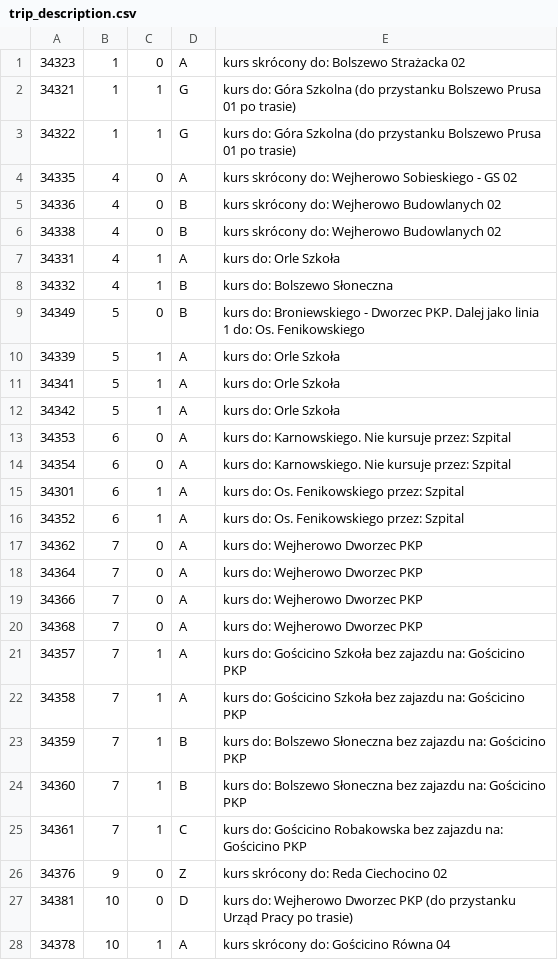
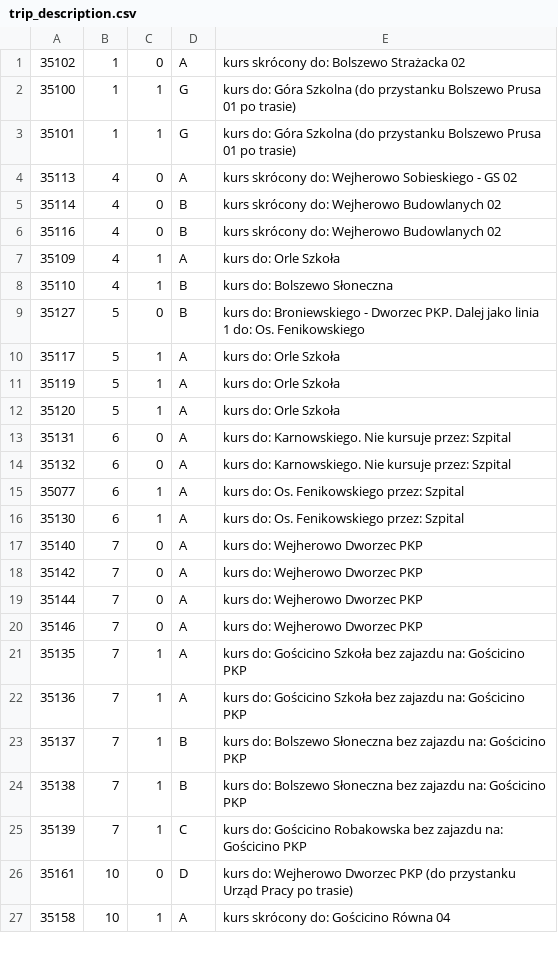
Before and after one commit to damiansikora85/BusSchedule, a CSV file: gtfs/trip_description.csv, drawn as a sheet; only a part is shown; the diff covers the shown part only.

```diff
--- a/gtfs/trip_description.csv
+++ b/gtfs/trip_description.csv
@@ -1,28 +1,27 @@
-34323,1,0,A,kurs skrócony do: Bolszewo Strażacka 02
-34321,1,1,G,kurs do: Góra Szkolna (do przystanku Bolszewo Prusa 01 po trasie)
-34322,1,1,G,kurs do: Góra Szkolna (do przystanku Bolszewo Prusa 01 po trasie)
-34335,4,0,A,kurs skrócony do: Wejherowo Sobieskiego - GS 02
-34336,4,0,B,kurs skrócony do: Wejherowo Budowlanych 02
-34338,4,0,B,kurs skrócony do: Wejherowo Budowlanych 02
-34331,4,1,A,kurs do: Orle Szkoła
-34332,4,1,B,kurs do: Bolszewo Słoneczna
-34349,5,0,B,kurs do: Broniewskiego - Dworzec PKP. Dalej jako linia 1 do: Os. Fenikowskiego
-34339,5,1,A,kurs do: Orle Szkoła
-34341,5,1,A,kurs do: Orle Szkoła
-34342,5,1,A,kurs do: Orle Szkoła
-34353,6,0,A,kurs do: Karnowskiego. Nie kursuje przez: Szpital
-34354,6,0,A,kurs do: Karnowskiego. Nie kursuje przez: Szpital
-34301,6,1,A,kurs do: Os. Fenikowskiego przez: Szpital
-34352,6,1,A,kurs do: Os. Fenikowskiego przez: Szpital
-34362,7,0,A,kurs do: Wejherowo Dworzec PKP
-34364,7,0,A,kurs do: Wejherowo Dworzec PKP
-34366,7,0,A,kurs do: Wejherowo Dworzec PKP
-34368,7,0,A,kurs do: Wejherowo Dworzec PKP
-34357,7,1,A,kurs do: Gościcino Szkoła bez zajazdu na: Gościcino PKP
-34358,7,1,A,kurs do: Gościcino Szkoła bez zajazdu na: Gościcino PKP
-34359,7,1,B,kurs do: Bolszewo Słoneczna bez zajazdu na: Gościcino PKP
-34360,7,1,B,kurs do: Bolszewo Słoneczna bez zajazdu na: Gościcino PKP
-34361,7,1,C,kurs do: Gościcino Robakowska bez zajazdu na: Gościcino PKP
-34376,9,0,Z,kurs skrócony do: Reda Ciechocino 02
-34381,10,0,D,kurs do: Wejherowo Dworzec PKP (do przystanku Urząd Pracy po trasie)
-34378,10,1,A,kurs skrócony do: Gościcino Równa 04
+35102,1,0,A,kurs skrócony do: Bolszewo Strażacka 02
+35100,1,1,G,kurs do: Góra Szkolna (do przystanku Bolszewo Prusa 01 po trasie)
+35101,1,1,G,kurs do: Góra Szkolna (do przystanku Bolszewo Prusa 01 po trasie)
+35113,4,0,A,kurs skrócony do: Wejherowo Sobieskiego - GS 02
+35114,4,0,B,kurs skrócony do: Wejherowo Budowlanych 02
+35116,4,0,B,kurs skrócony do: Wejherowo Budowlanych 02
+35109,4,1,A,kurs do: Orle Szkoła
+35110,4,1,B,kurs do: Bolszewo Słoneczna
+35127,5,0,B,kurs do: Broniewskiego - Dworzec PKP. Dalej jako linia 1 do: Os. Fenikowskiego
+35117,5,1,A,kurs do: Orle Szkoła
+35119,5,1,A,kurs do: Orle Szkoła
+35120,5,1,A,kurs do: Orle Szkoła
+35131,6,0,A,kurs do: Karnowskiego. Nie kursuje przez: Szpital
+35132,6,0,A,kurs do: Karnowskiego. Nie kursuje przez: Szpital
+35077,6,1,A,kurs do: Os. Fenikowskiego przez: Szpital
+35130,6,1,A,kurs do: Os. Fenikowskiego przez: Szpital
+35140,7,0,A,kurs do: Wejherowo Dworzec PKP
+35142,7,0,A,kurs do: Wejherowo Dworzec PKP
+35144,7,0,A,kurs do: Wejherowo Dworzec PKP
+35146,7,0,A,kurs do: Wejherowo Dworzec PKP
+35135,7,1,A,kurs do: Gościcino Szkoła bez zajazdu na: Gościcino PKP
+35136,7,1,A,kurs do: Gościcino Szkoła bez zajazdu na: Gościcino PKP
+35137,7,1,B,kurs do: Bolszewo Słoneczna bez zajazdu na: Gościcino PKP
+35138,7,1,B,kurs do: Bolszewo Słoneczna bez zajazdu na: Gościcino PKP
+35139,7,1,C,kurs do: Gościcino Robakowska bez zajazdu na: Gościcino PKP
+35161,10,0,D,kurs do: Wejherowo Dworzec PKP (do przystanku Urząd Pracy po trasie)
+35158,10,1,A,kurs skrócony do: Gościcino Równa 04
```
Also changed, not shown: 6 removed rows and 15 edited cells elsewhere in this file, 6 other files.
